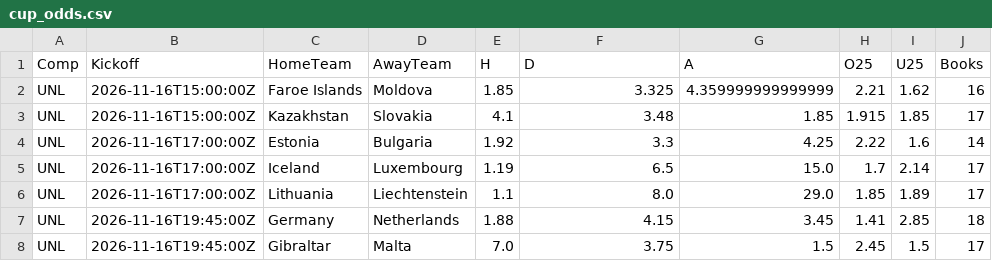
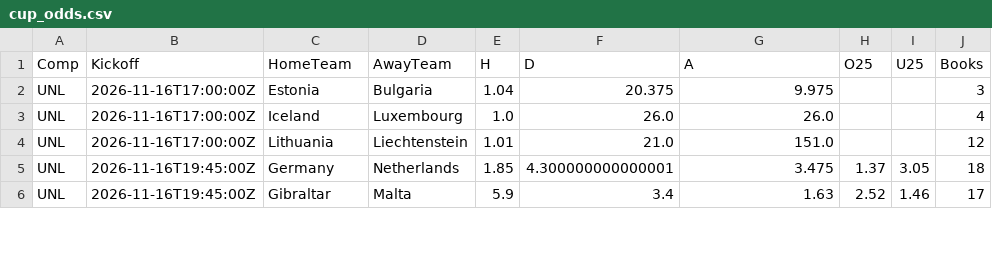
Before and after one commit to tambejasparh/epl-value-dashboard, a CSV file: data_snapshot/cup_odds.csv, drawn as a sheet; only a part is shown; the diff covers the shown part only.

```diff
--- a/data_snapshot/cup_odds.csv
+++ b/data_snapshot/cup_odds.csv
@@ -1,8 +1,6 @@
 Comp,Kickoff,HomeTeam,AwayTeam,H,D,A,O25,U25,Books
-UNL,2026-11-16T15:00:00Z,Faroe Islands,Moldova,1.85,3.325,4.359999999999999,2.21,1.62,16
-UNL,2026-11-16T15:00:00Z,Kazakhstan,Slovakia,4.1,3.48,1.85,1.915,1.85,17
-UNL,2026-11-16T17:00:00Z,Estonia,Bulgaria,1.92,3.3,4.25,2.22,1.6,14
-UNL,2026-11-16T17:00:00Z,Iceland,Luxembourg,1.19,6.5,15.0,1.7,2.14,17
-UNL,2026-11-16T17:00:00Z,Lithuania,Liechtenstein,1.1,8.0,29.0,1.85,1.89,17
-UNL,2026-11-16T19:45:00Z,Germany,Netherlands,1.88,4.15,3.45,1.41,2.85,18
-UNL,2026-11-16T19:45:00Z,Gibraltar,Malta,7.0,3.75,1.5,2.45,1.5,17
+UNL,2026-11-16T17:00:00Z,Estonia,Bulgaria,1.04,20.375,9.975,,,3
+UNL,2026-11-16T17:00:00Z,Iceland,Luxembourg,1.0,26.0,26.0,,,4
+UNL,2026-11-16T17:00:00Z,Lithuania,Liechtenstein,1.01,21.0,151.0,,,12
+UNL,2026-11-16T19:45:00Z,Germany,Netherlands,1.85,4.300000000000001,3.475,1.37,3.05,18
+UNL,2026-11-16T19:45:00Z,Gibraltar,Malta,5.9,3.4,1.63,2.52,1.46,17
```
Also changed, not shown: 30 edited cells elsewhere in this file, best_picks_log.csv, 5 other files.
